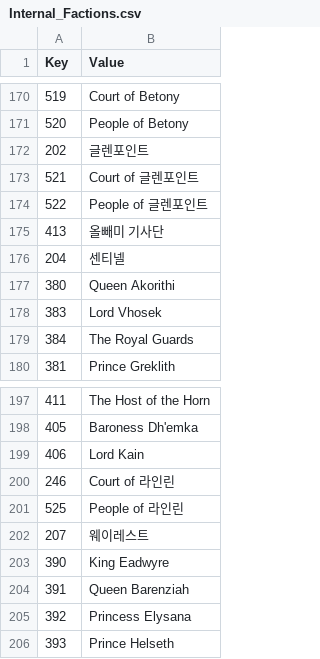
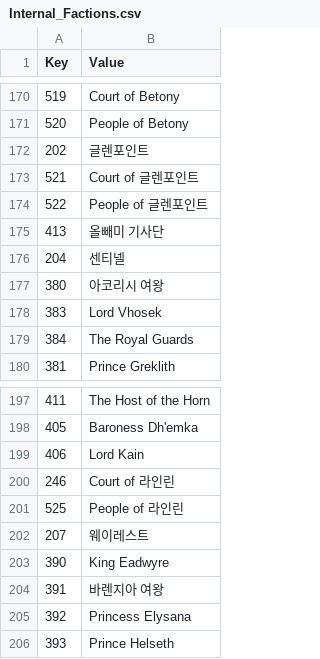
Before and after one commit to wooddoll/dfu_kr, a CSV file: text/Internal_Factions.csv, drawn as a sheet; only a part is shown, gaps mark what is left out.

Commit message:
Update Internal_Factions.csv

```diff
--- a/text/Internal_Factions.csv
+++ b/text/Internal_Factions.csv
@@ -176,3 +176,3 @@ Key,Value
 204,센티넬
-380,Queen Akorithi
+380,아코리시 여왕
 383,Lord Vhosek
@@ -203,3 +203,3 @@ Key,Value
 390,King Eadwyre
-391,Queen Barenziah
+391,바렌지아 여왕
 392,Princess Elysana
```
